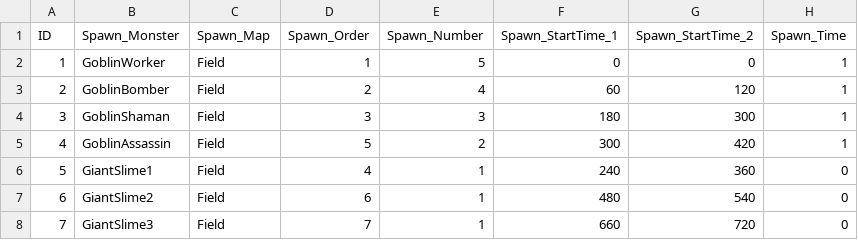
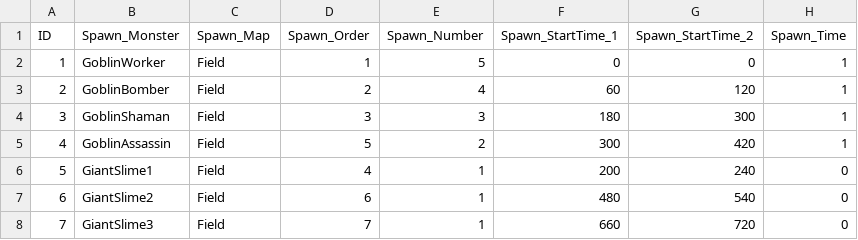
Before and after one commit to yjy1175/AgentCute, a CSV file: Assets/Resources/CSVFile/SpawnData.csv, drawn as a sheet.

```diff
--- a/Assets/Resources/CSVFile/SpawnData.csv
+++ b/Assets/Resources/CSVFile/SpawnData.csv
@@ -5,3 +5,3 @@ ID,Spawn_Monster,Spawn_Map,Spawn_Order,Spawn_Number,Spawn_StartTime_1,Spawn_Star
 4,GoblinAssassin,Field,5,2,300,420,1
-5,GiantSlime1,Field,4,1,240,360,0
+5,GiantSlime1,Field,4,1,200,240,0
 6,GiantSlime2,Field,6,1,480,540,0
```
Also changed, not shown: Assets/Resources/CSVFile/MonsterData.csv, 5 other files.
